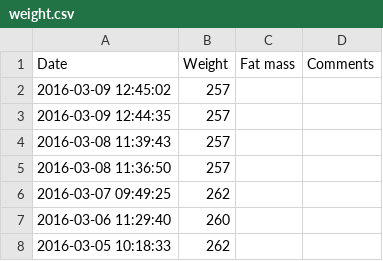
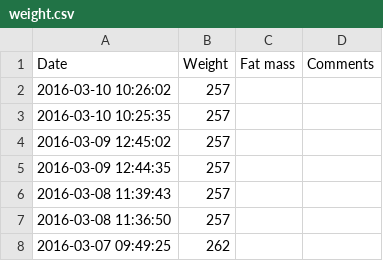
Before and after one commit to apsidalduck/WeightChart, a CSV file: weight.csv, drawn as a sheet; only a part is shown; the shorter side is filled out with more unchanged rows; the diff names each change by its address in the sheet, - before the commit and + after, or states it on an @@ line.

Commit message:
Latest weight

```diff
--- a/weight.csv
+++ b/weight.csv
+row 2: 2016-03-10 10:26:02 | 257
+row 3: 2016-03-10 10:25:35 | 257
```
